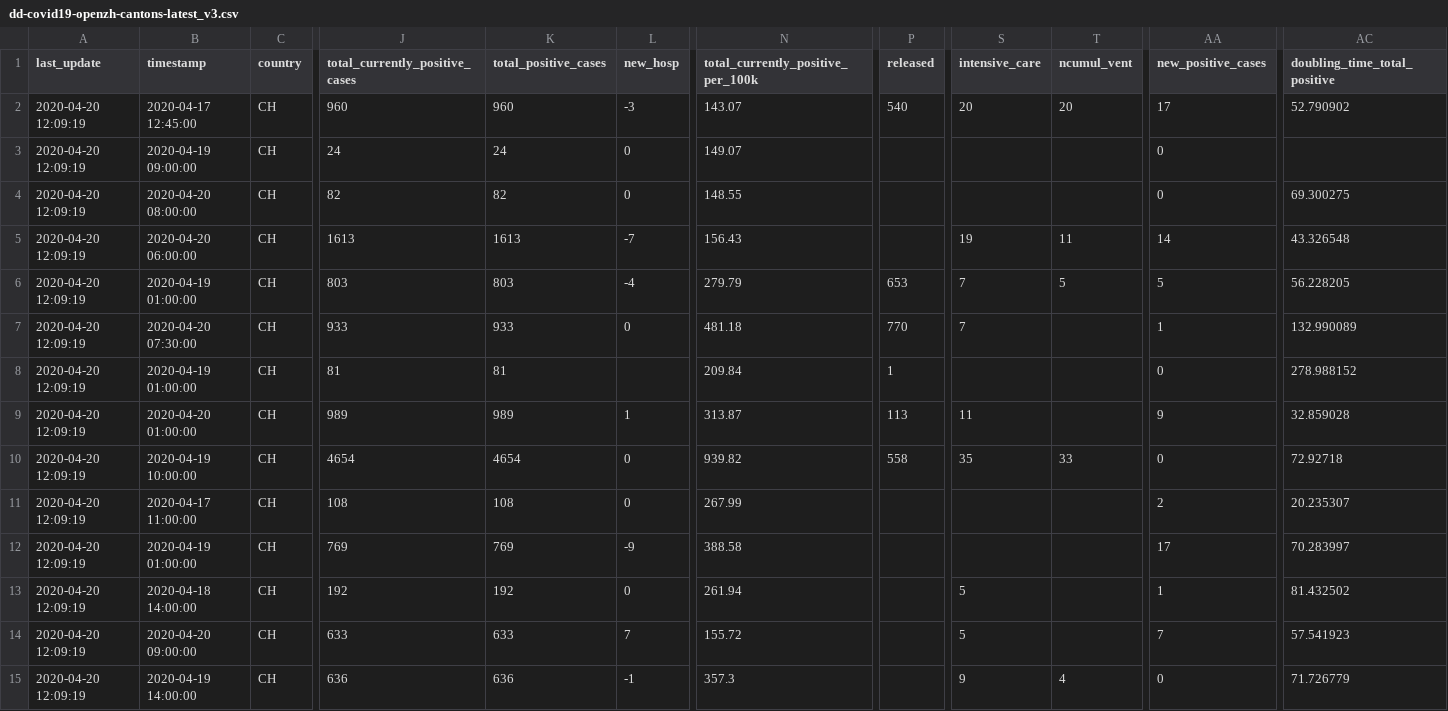
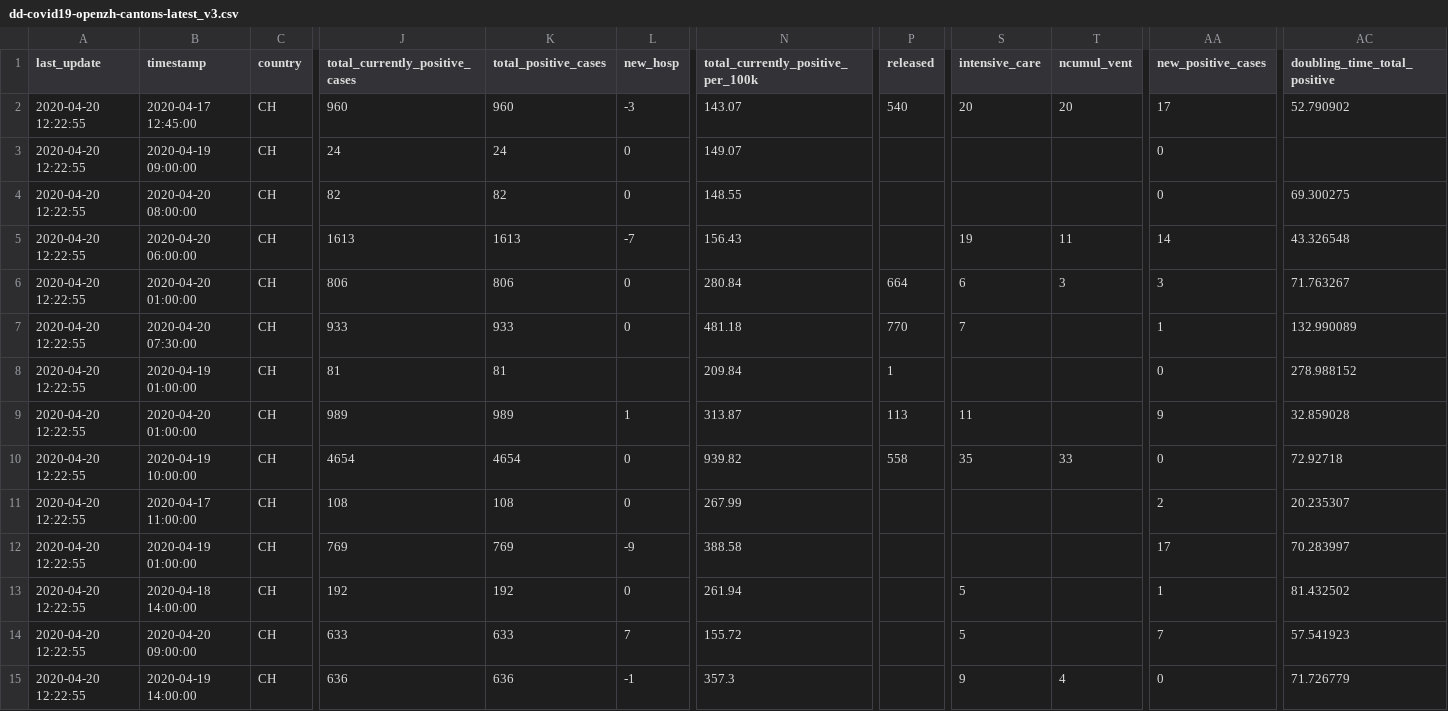
Before and after one commit to tgdbepe4/codvid_19_excel, a CSV file: python-scripts/output_openzh/dd-covid19-openzh-cantons-latest_v3.csv, drawn as a sheet; only a part is shown, gaps mark what is left out; the diff covers the shown part only; the diff names each change by its address in the sheet, - before the commit and + after, or states it on an @@ line.

```diff
--- a/python-scripts/output_openzh/dd-covid19-openzh-cantons-latest_v3.csv
+++ b/python-scripts/output_openzh/dd-covid19-openzh-cantons-latest_v3.csv
-A2:A15 (last_update): 2020-04-20 12:09:19
+A2:A15 (last_update): 2020-04-20 12:22:55
-B6 (timestamp): 2020-04-19 01:00:00
+B6 (timestamp): 2020-04-20 01:00:00
-J6 (total_currently_positive_cases): 803
+J6 (total_currently_positive_cases): 806
-K6 (total_positive_cases): 803
+K6 (total_positive_cases): 806
-L6 (new_hosp): -4
+L6 (new_hosp): 0
-N6: 279.79
+N6: 280.84
-P6 (released): 653
+P6 (released): 664
-S6 (intensive_care): 7
+S6 (intensive_care): 6
-T6 (ncumul_vent): 5
+T6 (ncumul_vent): 3
-AA6 (new_positive_cases): 5
+AA6 (new_positive_cases): 3
-AC6 (doubling_time_total_positive): 56.228205
+AC6 (doubling_time_total_positive): 71.763267
```
Also changed, not shown: 13 edited cells elsewhere in this file, python-scripts/output_canton_series/AG-canton-time-series.csv, python-scripts/output_canton_series/BL-canton-time-series.csv, 29 other files.
